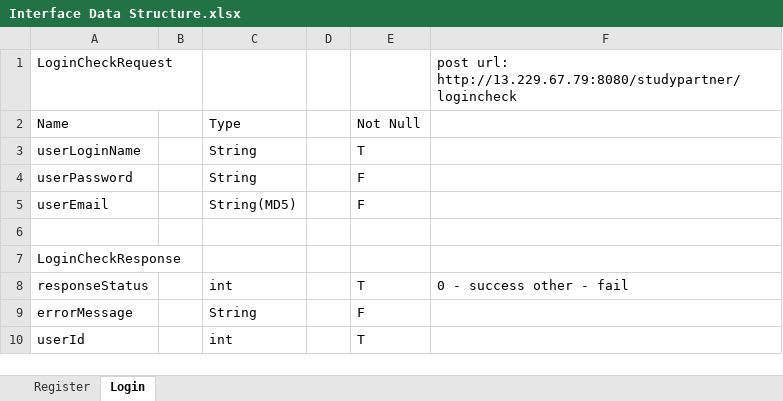
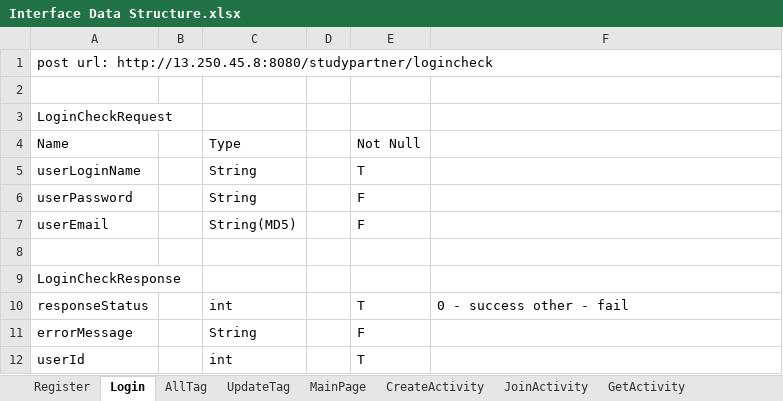
Before and after one commit to xiyang2333/COMP90018-project, an Excel workbook: Interface Data Structure.xlsx, sheet Login, drawn as a sheet; values as stored, in another font and other column widths than the file's, no borders; addresses are those after the commit; the diff names each change by its address in the sheet, - before the commit and + after, or states it on an @@ line.

```diff
--- a/Interface Data Structure.xlsx (sheet Login)
+++ b/Interface Data Structure.xlsx (sheet Login)
+sheet tab: AllTag
+sheet tab: UpdateTag
+sheet tab: MainPage
+sheet tab: CreateActivity
+sheet tab: JoinActivity
+sheet tab: GetActivity
+row 1: post url: http://13.250.45.8:8080/studypartner/logincheck
+row 2: (empty)
-F3: post url: http://13.229.67.79:8080/studypartner/logincheck
+F3: (empty)
```
Also changed, not shown: sheet Register, other sheet tabs, 5 other files.
